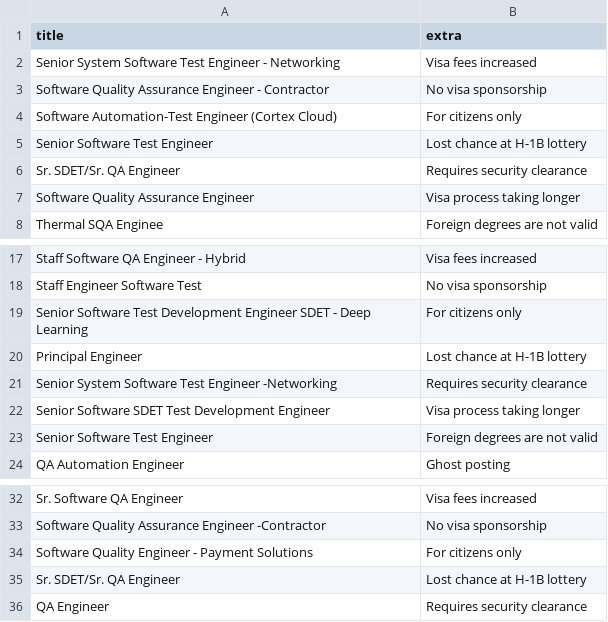
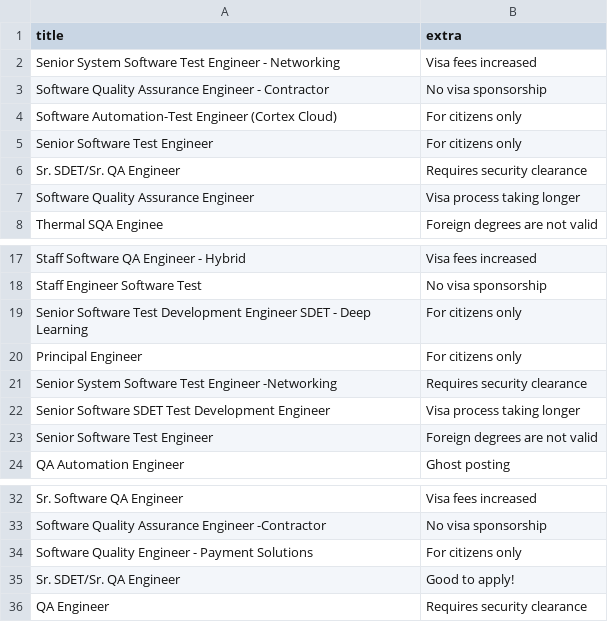
Before and after one commit to paudmir/tichloch, a CSV file: src/assets/jobs.csv, drawn as a sheet; only a part is shown, gaps mark what is left out.

Commit message:
Revamping jobs

```diff
--- a/src/assets/jobs.csv
+++ b/src/assets/jobs.csv
@@ -4,3 +4,3 @@ Software Quality Assurance Engineer - Contractor,No visa sponsorship
 Software Automation-Test Engineer (Cortex Cloud),For citizens only
-Senior Software Test Engineer,Lost chance at H-1B lottery
+Senior Software Test Engineer,For citizens only
 Sr. SDET/Sr. QA Engineer,Requires security clearance
@@ -19,3 +19,3 @@ Staff Engineer Software Test,No visa sponsorship
 Senior Software Test Development Engineer SDET - Deep Learning,For citizens only
-Principal Engineer,Lost chance at H-1B lottery
+Principal Engineer,For citizens only
 Senior System Software Test Engineer -Networking,Requires security clearance
@@ -34,3 +34,3 @@ Software Quality Assurance Engineer  -Contractor,No visa sponsorship
 Software Quality Engineer - Payment Solutions,For citizens only
-Sr. SDET/Sr. QA Engineer,Lost chance at H-1B lottery
+Sr. SDET/Sr. QA Engineer,Good to apply!
 QA Engineer,Requires security clearance
```
